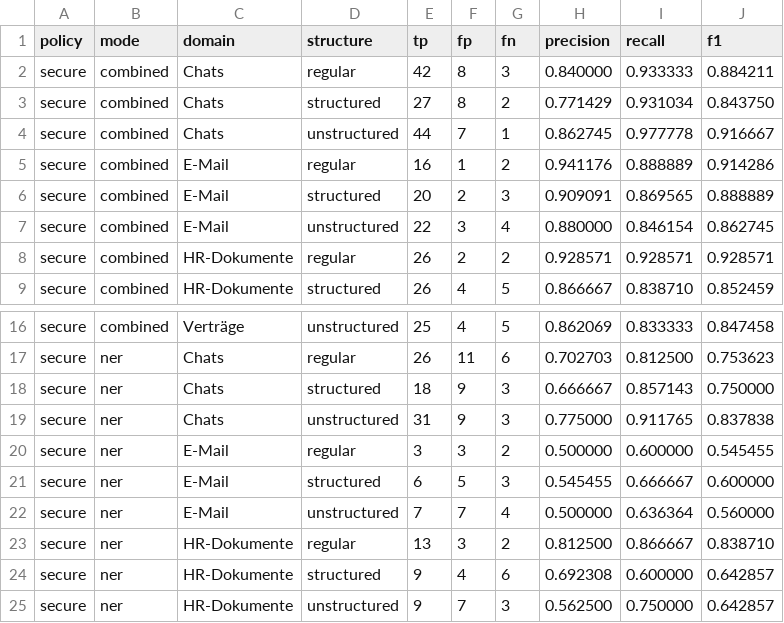
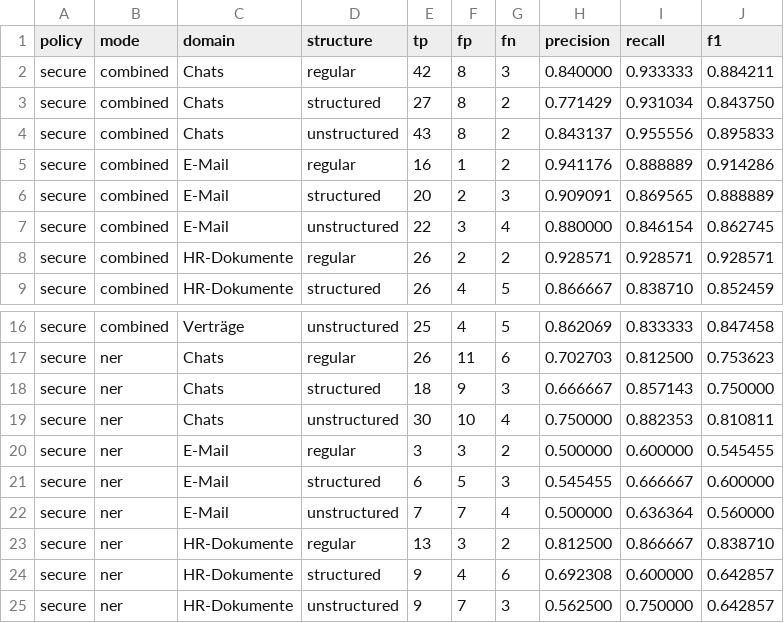
Before and after one commit to Hujary/anonymizer, a CSV file: evaluation/result/postprocess_off/secure/csv/domain_structure.csv, drawn as a sheet; only a part is shown, gaps mark what is left out.

```diff
--- a/evaluation/result/postprocess_off/secure/csv/domain_structure.csv
+++ b/evaluation/result/postprocess_off/secure/csv/domain_structure.csv
@@ -3,3 +3,3 @@ secure,combined,Chats,regular,42,8,3,0.840000,0.933333,0.884211
 secure,combined,Chats,structured,27,8,2,0.771429,0.931034,0.843750
-secure,combined,Chats,unstructured,44,7,1,0.862745,0.977778,0.916667
+secure,combined,Chats,unstructured,43,8,2,0.843137,0.955556,0.895833
 secure,combined,E-Mail,regular,16,1,2,0.941176,0.888889,0.914286
@@ -18,3 +18,3 @@ secure,ner,Chats,regular,26,11,6,0.702703,0.812500,0.753623
 secure,ner,Chats,structured,18,9,3,0.666667,0.857143,0.750000
-secure,ner,Chats,unstructured,31,9,3,0.775000,0.911765,0.837838
+secure,ner,Chats,unstructured,30,10,4,0.750000,0.882353,0.810811
 secure,ner,E-Mail,regular,3,3,2,0.500000,0.600000,0.545455
```
Also changed, not shown: evaluation/result/postprocess_off/secure/csv/dataset.csv, evaluation/result/postprocess_on/minimal/csv/domain_structure.csv, 46 other files.
